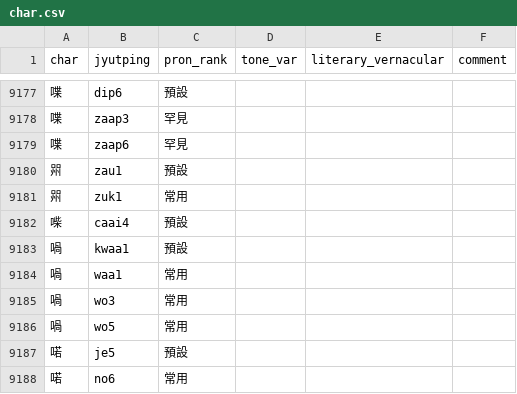
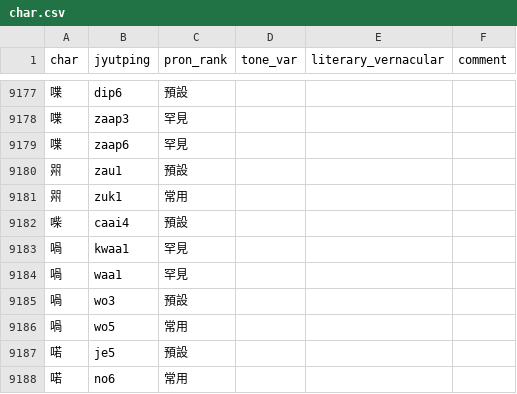
Before and after one commit to CanCLID/rime-cantonese-upstream, a CSV file: char.csv, drawn as a sheet; only a part is shown, gaps mark what is left out.

Commit message:
Fix pron_rank of 喎

```diff
--- a/char.csv
+++ b/char.csv
@@ -9182,5 +9182,5 @@ char,jyutping,pron_rank,tone_var,literary_vernacular,comment
 喍,caai4,預設,,,
-喎,kwaa1,預設,,,
-喎,waa1,常用,,,
-喎,wo3,常用,,,
+喎,kwaa1,罕見,,,
+喎,waa1,罕見,,,
+喎,wo3,預設,,,
 喎,wo5,常用,,,
```
